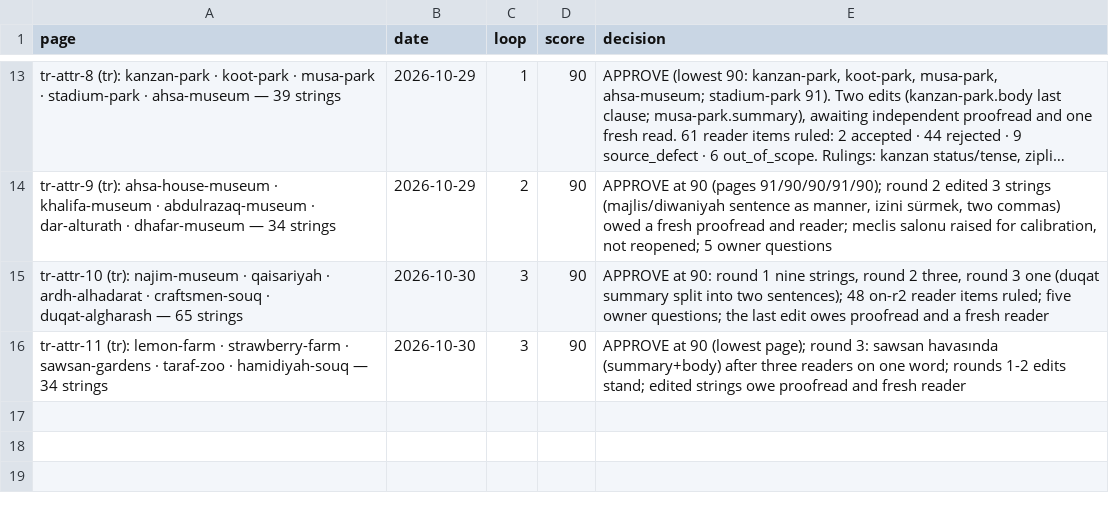
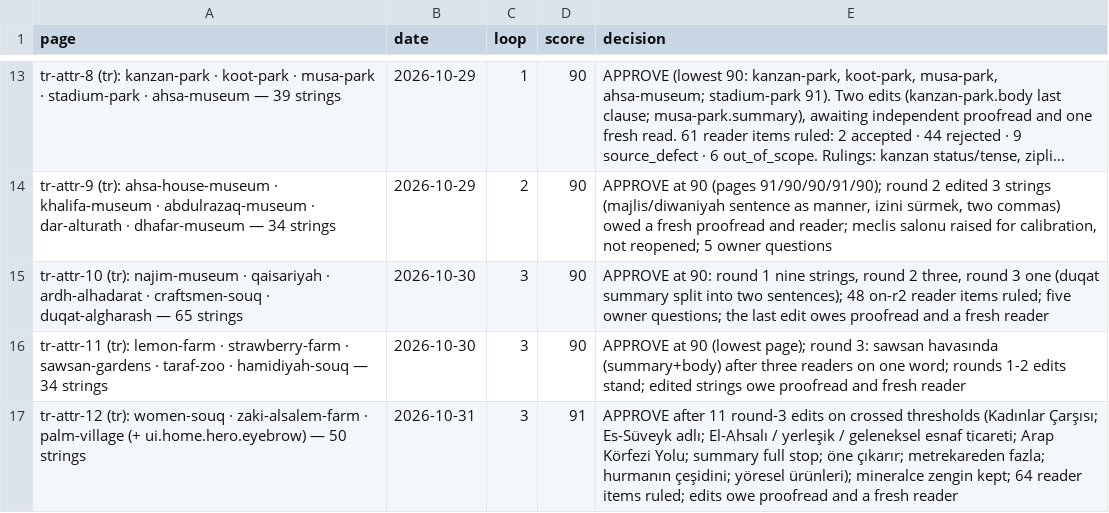
Before and after one commit to eyad62689-lab/visit-alahsa, a CSV file: tr-translation/memory/scores.csv, drawn as a sheet; only a part is shown, gaps mark what is left out; long unchanged cells end in ….

Commit message:
i18n(tr): attractions batch tr-attr-12 (91/100): Women's Souq, Zaki Al-Salem Farm, Palm Village; Turkish OG card; attractions index listed
- 49 strings into the _tr fields of the last three attraction files (FAQ on
  two; the Palm Village body in five paragraphs; cta label/note so the booth
  registration box renders on /tr/), plus the frame key home.hero.eyebrow
- termbase: 23 entries and 33 batch rulings (Kadinlar Carsisi without Halk
  after three readers; Arap Korfezi Yolu after three readers misread El-Halic;
  Hurma Koyu / Hurma Agaci Muzesi; El-Ahsa Gelistirme Kurumu; Prens without
  HRH/HH; Teyit bekleniyor as the pending-confirmation card value, P6 open);
  tm +44; scores +1
- Turkish Open Graph card: og-default-tr.png generated from the approved
  eyebrow line with a Lora font file (gen-og-images tr entry, OG_TR_FONTFILE);
  og.ts no longer maps tr to the English card; C23 requires the tr card
- /tr/attractions/ leaves unlisted.ts: every attraction card is Turkish,
  measured 1% English (2/243) against the 20% threshold
- apply-attr writes cta label_tr/note_tr; drift lock records the three pairs

```diff
--- a/tr-translation/memory/scores.csv
+++ b/tr-translation/memory/scores.csv
@@ -16 +16,2 @@ page,date,loop,score,decision
 "tr-attr-11 (tr): lemon-farm · strawberry-farm · sawsan-gardens · taraf-zoo · hamidiyah-souq — 34 strings",2026-10-30,3,90,"APPROVE at 90 (lowest page); round 3: sawsan havasında (summary+body) after three readers on one word; rounds 1-2 edits stand; edited strings owe proofread and fresh reader"
+"tr-attr-12 (tr): women-souq · zaki-alsalem-farm · palm-village (+ ui.home.hero.eyebrow) — 50 strings",2026-10-31,3,91,"APPROVE after 11 round-3 edits on crossed thresholds (Kadınlar Çarşısı; Es-Süveyk adlı; El-Ahsalı / yerleşik / geleneksel esnaf ticareti; Arap Körfezi Yolu; summary full stop; öne çıkarır; metrekareden fazla; hurmanın çeşidini; yöresel ürünleri); mineralce zengin kept; 64 reader items ruled; edits owe proofread and a fresh reader"
```
Also changed, not shown: 52 other files.
